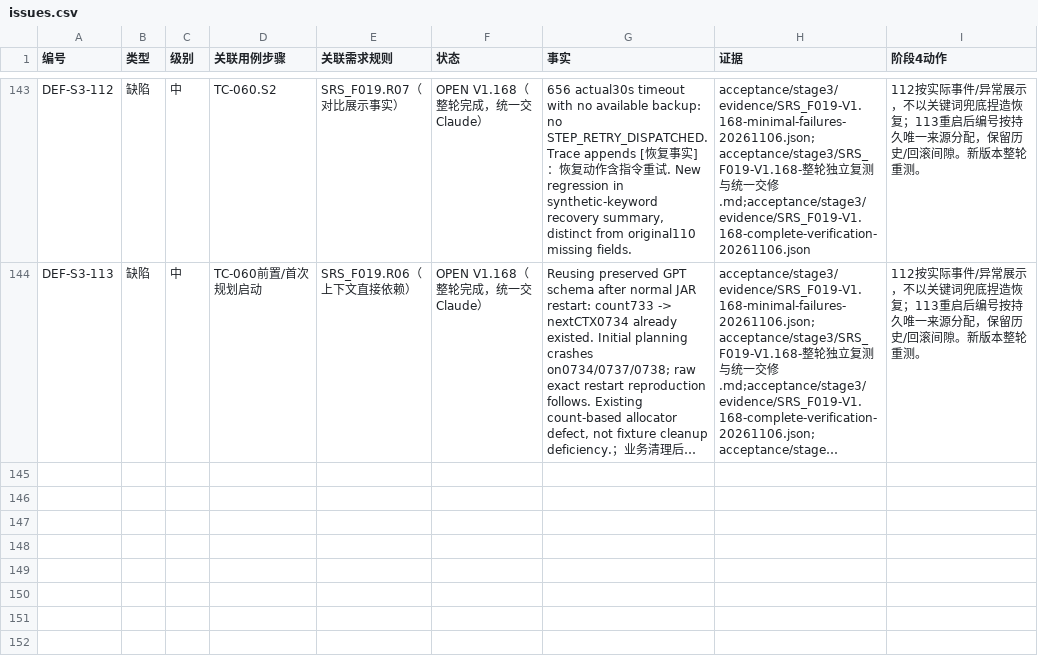
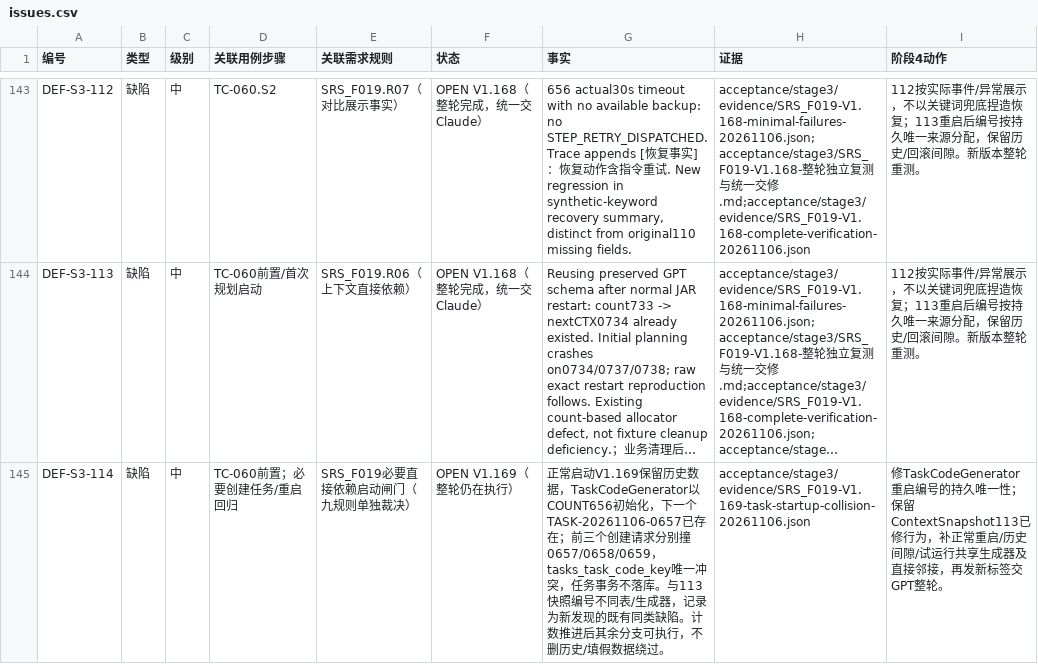
Before and after one commit to steedcy/TP-main, a CSV file: acceptance/stage3/issues.csv, drawn as a sheet; only a part is shown, gaps mark what is left out; long unchanged cells end in …; the diff names each change by its address in the sheet, - before the commit and + after, or states it on an @@ line.

Commit message:
test(F019): preserve V1.169 task-code restart collision as separate dependency defect

```diff
--- a/acceptance/stage3/issues.csv
+++ b/acceptance/stage3/issues.csv
+row 145: DEF-S3-114 | 缺陷 | 中 | TC-060前置；必要创建任务/重启回归 | SRS_F019必要直接依赖启动闸门（九规则单独裁决） | OPEN V1.169（整轮仍在执行） | 正常启动V1.169保留历史数据，TaskCodeGenerator以COUNT656初始化，下一个TASK-20261106-0657已存在；前三个创建请求分别撞0657/0658/0659，tasks_task_code_key唯一冲突，任务事务不落库。与113快照编号不同表/生成器，记录为新发现的既有同类缺陷。计数推进后其余分支可执行，不删历史/填假数据绕过。 | acceptance/stage3/evidence/SRS_F019-V1.169-task-startup-collision-20261106.json | 修TaskCodeGenerator重启编号的持久唯一性；保留ContextSnapshot113已修行为，补正常重启/历史间隙/试运行共享生成器及直接邻接，再发新标签交GPT整轮。
```
Also changed, not shown: 2 other files.
